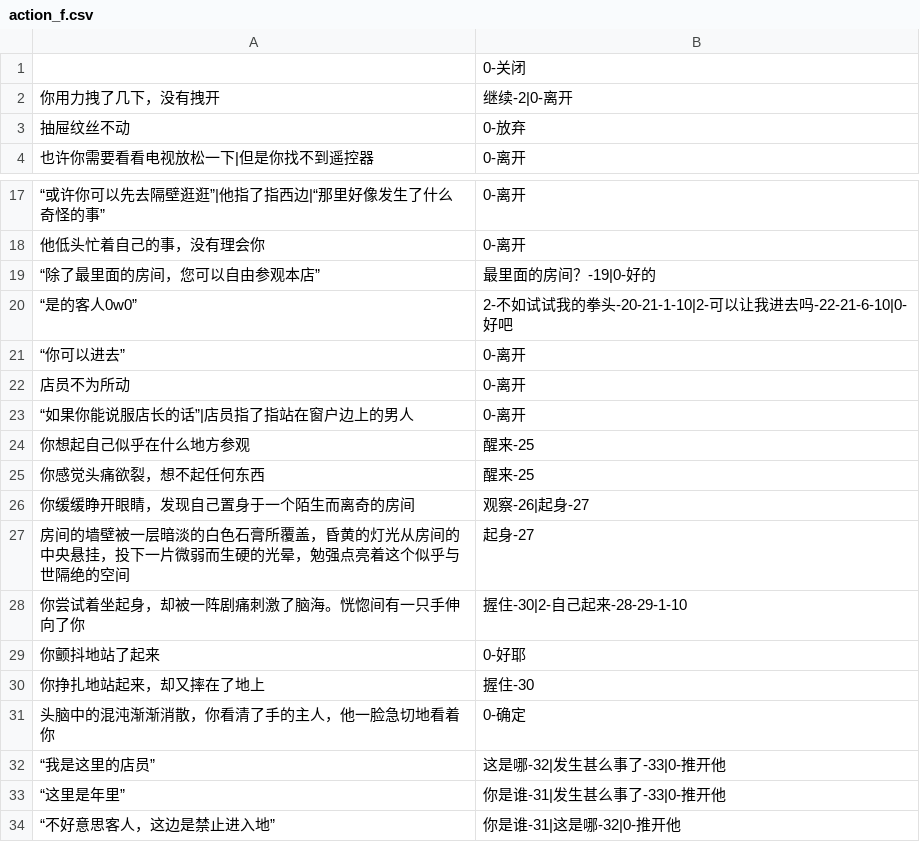
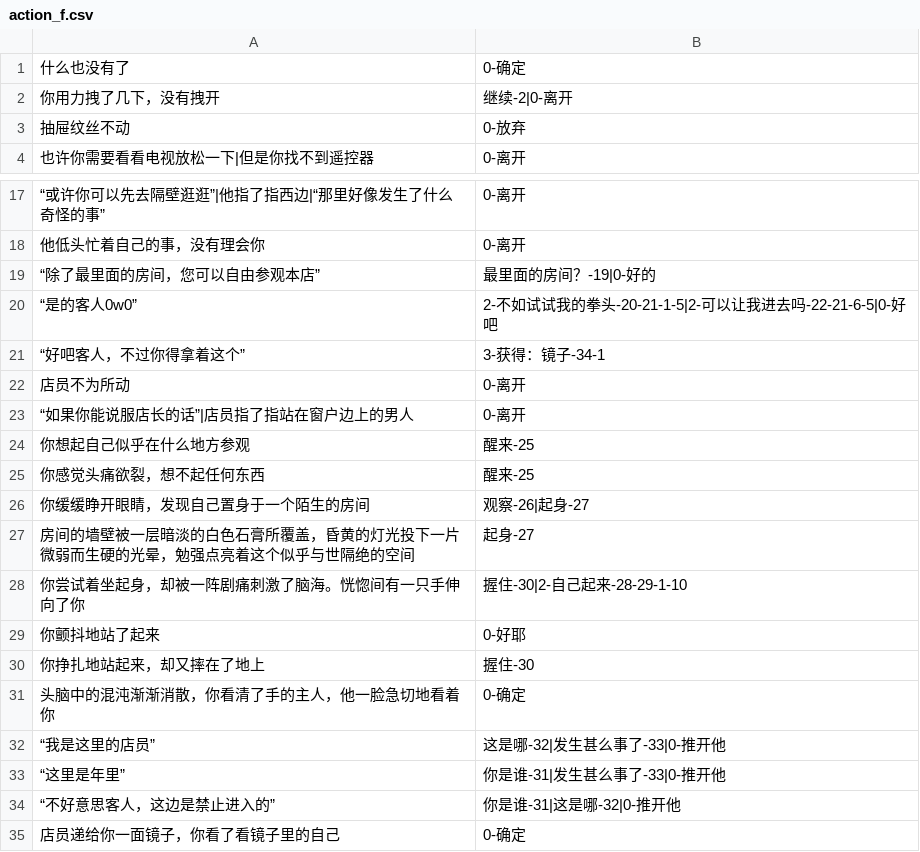
Before and after one commit to YuZhenlol/InferenceAI.github.io, a CSV file: StreamingAssets/action_f.csv, drawn as a sheet; only a part is shown, gaps mark what is left out.

```diff
--- a/StreamingAssets/action_f.csv
+++ b/StreamingAssets/action_f.csv
@@ -1,2 +1,2 @@
- ,0-关闭
+什么也没有了,0-确定
 你用力拽了几下，没有拽开,继续-2|0-离开
@@ -19,4 +19,4 @@
 “除了最里面的房间，您可以自由参观本店”,最里面的房间？-19|0-好的
-“是的客人0w0”,2-不如试试我的拳头-20-21-1-10|2-可以让我进去吗-22-21-6-10|0-好吧
-“你可以进去”,0-离开
+“是的客人0w0”,2-不如试试我的拳头-20-21-1-5|2-可以让我进去吗-22-21-6-5|0-好吧
+“好吧客人，不过你得拿着这个”,3-获得：镜子-34-1
 店员不为所动,0-离开
@@ -25,4 +25,4 @@
 你感觉头痛欲裂，想不起任何东西,醒来-25
-你缓缓睁开眼睛，发现自己置身于一个陌生而离奇的房间,观察-26|起身-27
-房间的墙壁被一层暗淡的白色石膏所覆盖，昏黄的灯光从房间的中央悬挂，投下一片微弱而生硬的光晕，勉强点亮着这个似乎与世隔绝的空间,起身-27
+你缓缓睁开眼睛，发现自己置身于一个陌生的房间,观察-26|起身-27
+房间的墙壁被一层暗淡的白色石膏所覆盖，昏黄的灯光投下一片微弱而生硬的光晕，勉强点亮着这个似乎与世隔绝的空间,起身-27
 你尝试着坐起身，却被一阵剧痛刺激了脑海。恍惚间有一只手伸向了你,握住-30|2-自己起来-28-29-1-10
@@ -33,2 +33,3 @@
 “这里是年里”,你是谁-31|发生甚么事了-33|0-推开他
-“不好意思客人，这边是禁止进入地”,你是谁-31|这是哪-32|0-推开他
+“不好意思客人，这边是禁止进入的”,你是谁-31|这是哪-32|0-推开他
+店员递给你一面镜子，你看了看镜子里的自己,0-确定
```
Also changed, not shown: StreamingAssets/action.csv, 3 other files.
